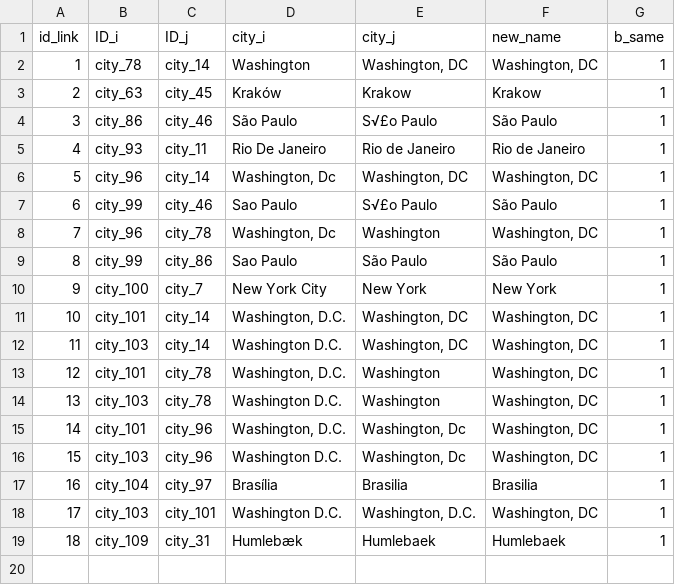
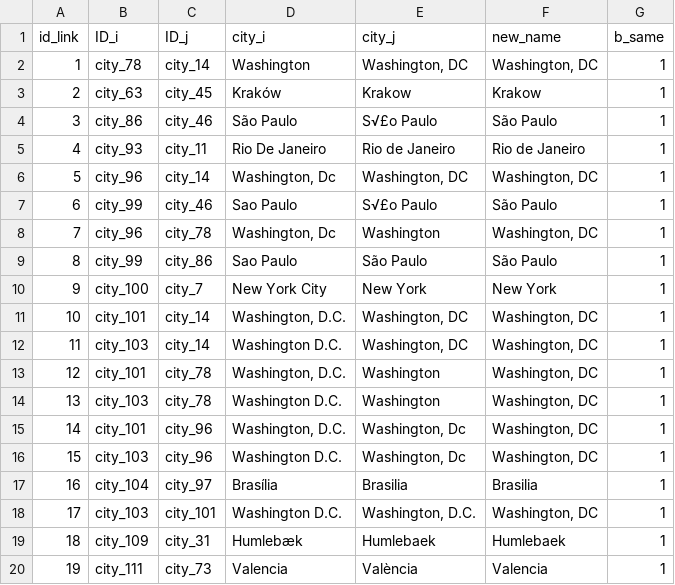
Before and after one commit to swhalemwo/pmdata, a CSV file: data_sources/artnewspaper/tanp_city_link.csv, drawn as a sheet; the diff names each change by its address in the sheet, - before the commit and + after, or states it on an @@ line.

```diff
--- a/data_sources/artnewspaper/tanp_city_link.csv
+++ b/data_sources/artnewspaper/tanp_city_link.csv
+row 20: 19 | city_111 | city_73 | Valencia | València | Valencia | 1
```
Also changed, not shown: data_sources/artnewspaper/tanp_muci_links.csv, 2 other files.
